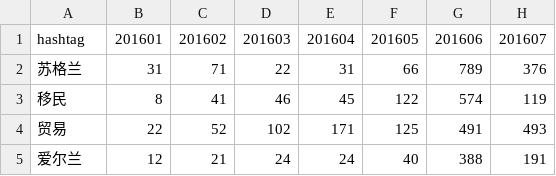
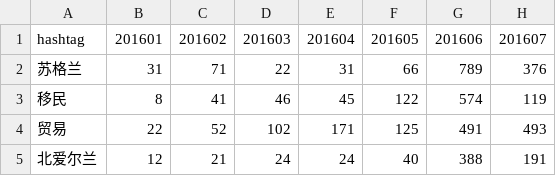
Before and after one commit to BrexitProject/visualization, a CSV file: views/public/data/stream.csv, drawn as a sheet; only a part is shown; the diff names each change by its address in the sheet, - before the commit and + after, or states it on an @@ line.

```diff
--- a/views/public/data/stream.csv
+++ b/views/public/data/stream.csv
-A5: 爱尔兰
+A5: 北爱尔兰
```
Also changed, not shown: 1 other file.
